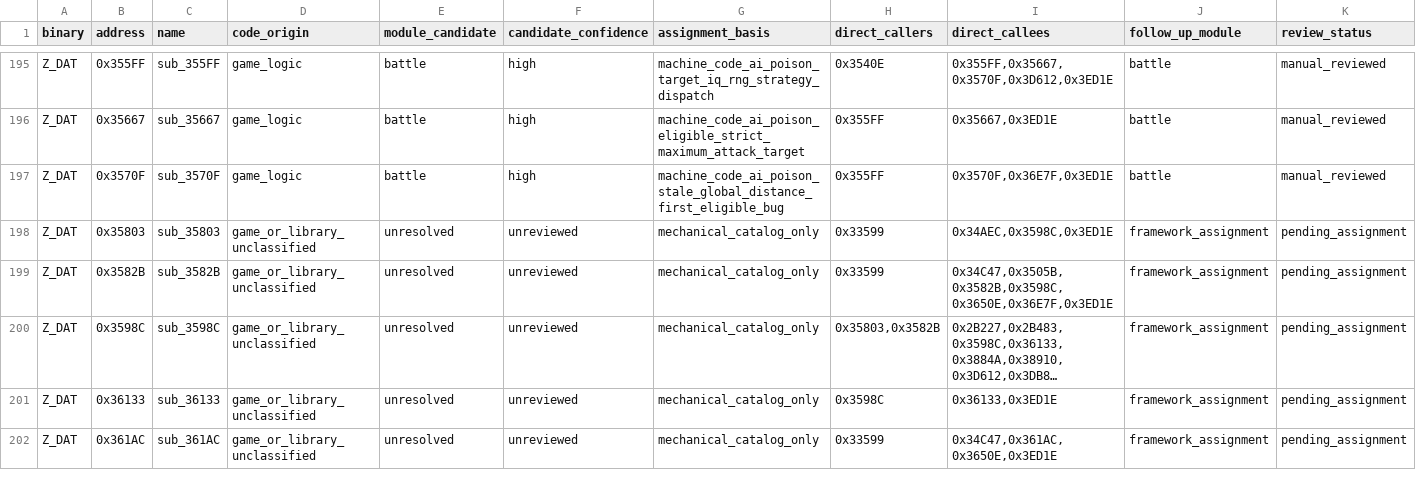
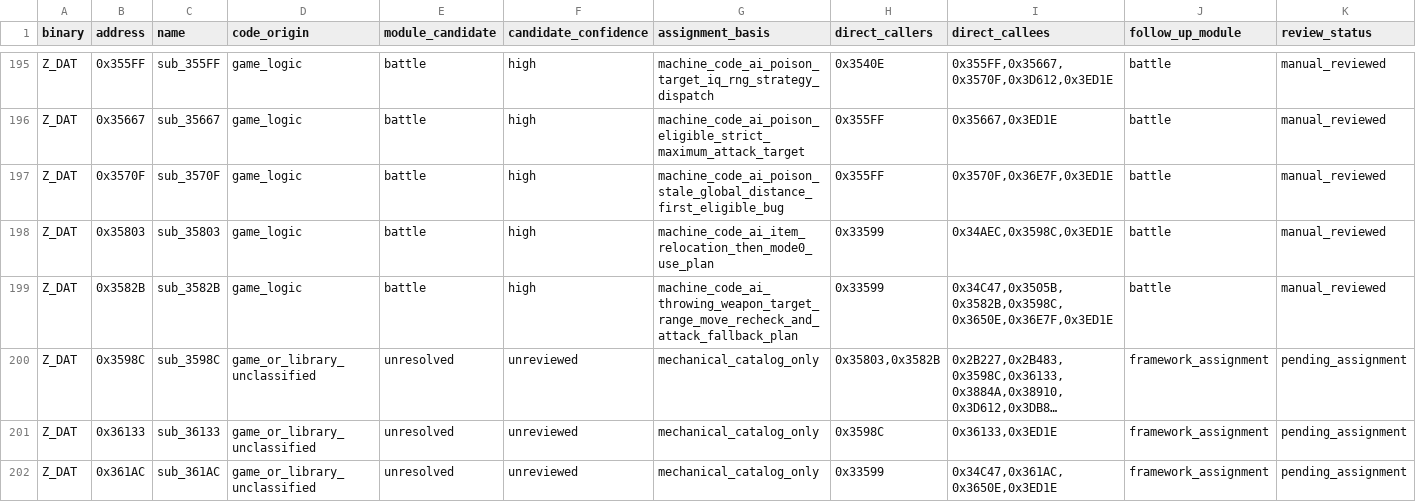
Before and after one commit to Ouroboros/OpenLegend, a TSV file: research/inventory/module-function-ownership.tsv, drawn as a sheet; only a part is shown, gaps mark what is left out; long unchanged cells end in …; the diff names each change by its address in the sheet, - before the commit and + after, or states it on an @@ line.

```diff
--- a/research/inventory/module-function-ownership.tsv
+++ b/research/inventory/module-function-ownership.tsv
-D198:D199 (code_origin): game_or_library_unclassified
+D198:D199 (code_origin): game_logic
-E198:E199 (module_candidate): unresolved
+E198:E199 (module_candidate): battle
-F198:F199 (candidate_confidence): unreviewed
+F198:F199 (candidate_confidence): high
-G198 (assignment_basis): mechanical_catalog_only
+G198 (assignment_basis): machine_code_ai_item_relocation_then_mode0_use_plan
-J198:J199 (follow_up_module): framework_assignment
+J198:J199 (follow_up_module): battle
-K198:K199 (review_status): pending_assignment
+K198:K199 (review_status): manual_reviewed
-G199 (assignment_basis): mechanical_catalog_only
+G199 (assignment_basis): machine_code_ai_throwing_weapon_target_range_move_recheck_and_attack_fallback_plan
```
Also changed, not shown: research/inventory/battle-closure.tsv, 9 other files.
